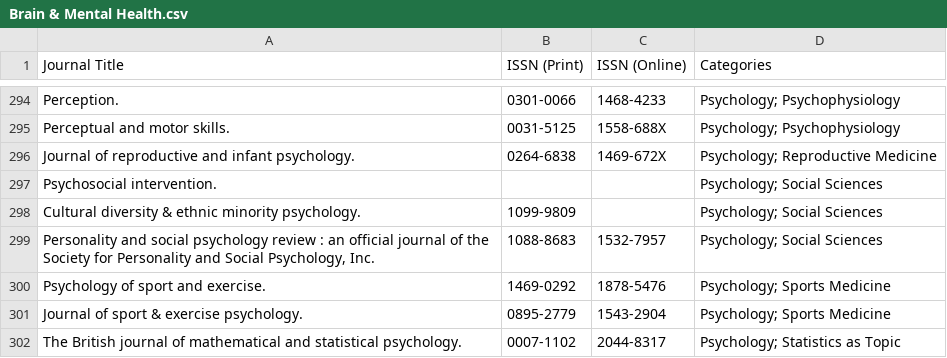
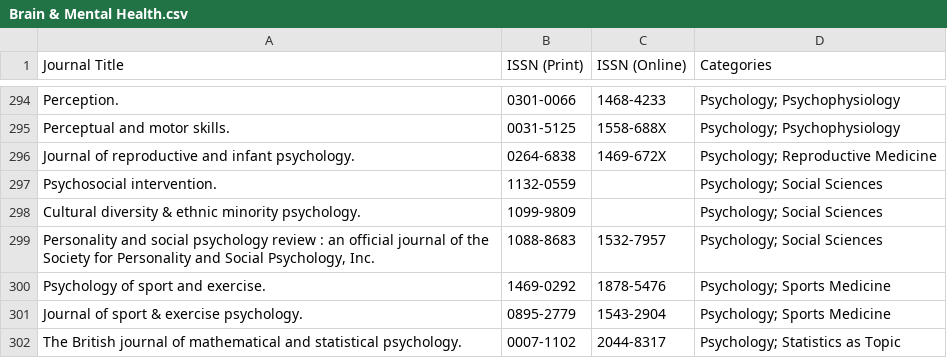
Before and after one commit to Meggers1982/conditions-body-digest, a CSV file: data/Brain & Mental Health.csv, drawn as a sheet; only a part is shown, gaps mark what is left out.

```diff
--- a/data/Brain & Mental Health.csv
+++ b/data/Brain & Mental Health.csv
@@ -296,3 +296,3 @@ Perceptual and motor skills.,0031-5125,1558-688X,Psychology; Psychophysiology
 Journal of reproductive and infant psychology.,0264-6838,1469-672X,Psychology; Reproductive Medicine
-Psychosocial intervention.,,,Psychology; Social Sciences
+Psychosocial intervention.,1132-0559,,Psychology; Social Sciences
 Cultural diversity & ethnic minority psychology.,1099-9809,,Psychology; Social Sciences
```
Also changed, not shown: 4 other files.
